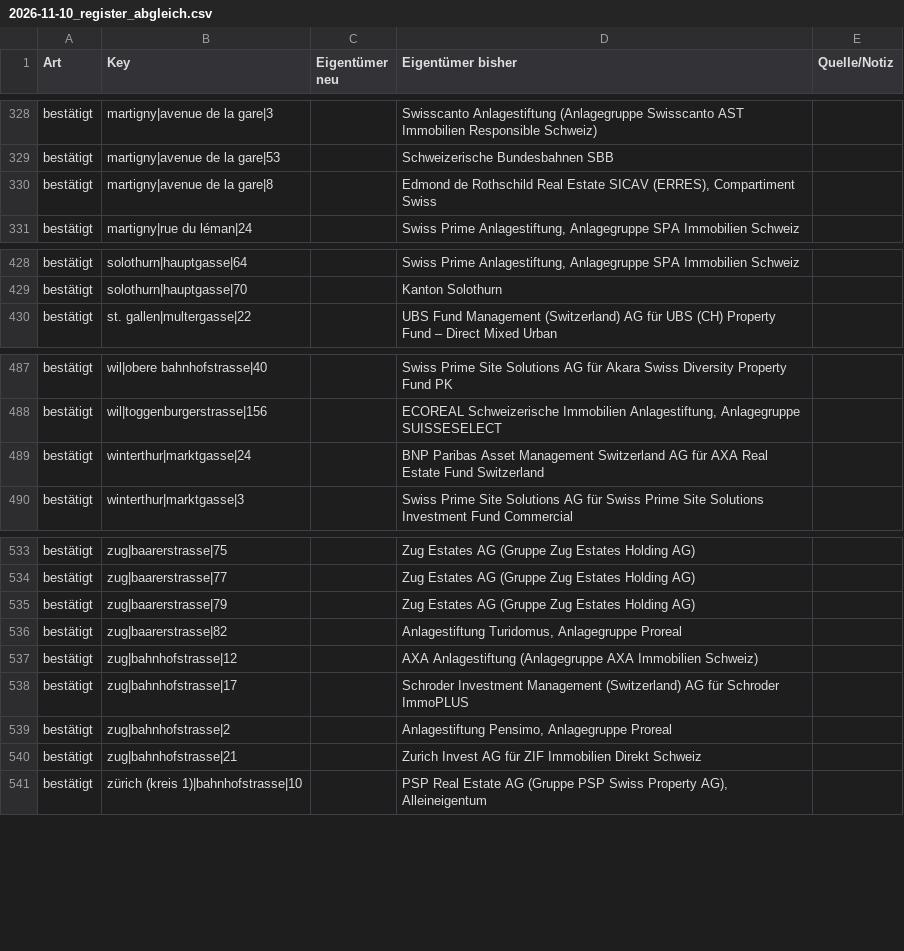
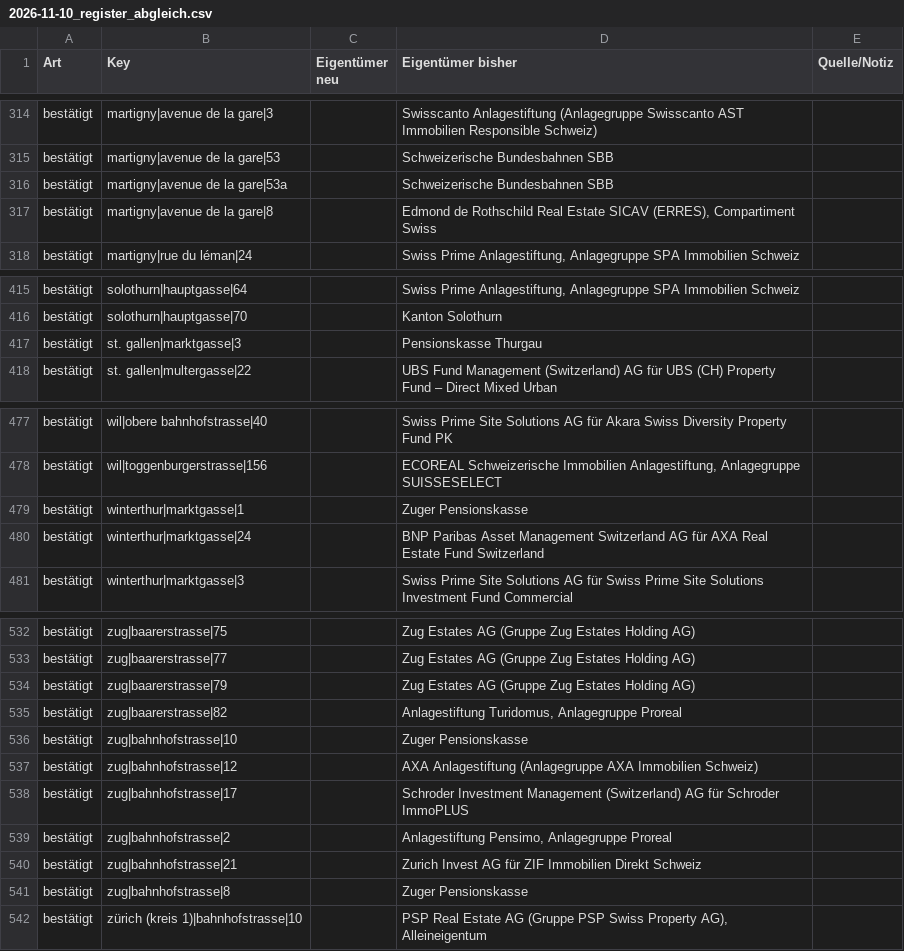
Before and after one commit to kaito-blip/retail-map, a CSV file: tools/berichte/2026-11-10_register_abgleich.csv, drawn as a sheet; only a part is shown, gaps mark what is left out; the diff covers the shown part only.

Commit message:
Martigny: Rue du Léman und Rue du Grand Verger ergänzt, 6 GWR-Adressen per EXTRA, 144 Adressen, 58 neue Mieter, La Foncière Avenue de la Gare 50, Parzellen, Anfrageliste VS, Grundbuchamt Martigny verifiziert

```diff
--- a/tools/berichte/2026-11-10_register_abgleich.csv
+++ b/tools/berichte/2026-11-10_register_abgleich.csv
@@ -329,2 +315,3 @@ bestätigt;martigny|avenue de la gare|3;;Swisscanto Anlagestiftung (Anlagegruppe
 bestätigt;martigny|avenue de la gare|53;;Schweizerische Bundesbahnen SBB;
+bestätigt;martigny|avenue de la gare|53a;;Schweizerische Bundesbahnen SBB;
 bestätigt;martigny|avenue de la gare|8;;Edmond de Rothschild Real Estate SICAV (ERRES), Compartiment Swiss;
@@ -429,2 +416,3 @@ bestätigt;solothurn|hauptgasse|64;;Swiss Prime Anlagestiftung, Anlagegruppe SPA
 bestätigt;solothurn|hauptgasse|70;;Kanton Solothurn;
+bestätigt;st. gallen|marktgasse|3;;Pensionskasse Thurgau;
 bestätigt;st. gallen|multergasse|22;;UBS Fund Management (Switzerland) AG für UBS (CH) Property Fund – Direct Mixed Urban;
@@ -488,2 +478,3 @@ bestätigt;wil|obere bahnhofstrasse|40;;Swiss Prime Site Solutions AG für Akara
 bestätigt;wil|toggenburgerstrasse|156;;ECOREAL Schweizerische Immobilien Anlagestiftung, Anlagegruppe SUISSESELECT;
+bestätigt;winterthur|marktgasse|1;;Zuger Pensionskasse;
 bestätigt;winterthur|marktgasse|24;;BNP Paribas Asset Management Switzerland AG für AXA Real Estate Fund Switzerland;
@@ -536,2 +535,3 @@ bestätigt;zug|baarerstrasse|79;;Zug Estates AG (Gruppe Zug Estates Holding AG);
 bestätigt;zug|baarerstrasse|82;;Anlagestiftung Turidomus, Anlagegruppe Proreal;
+bestätigt;zug|bahnhofstrasse|10;;Zuger Pensionskasse;
 bestätigt;zug|bahnhofstrasse|12;;AXA Anlagestiftung (Anlagegruppe AXA Immobilien Schweiz);
@@ -540,2 +540,3 @@ bestätigt;zug|bahnhofstrasse|2;;Anlagestiftung Pensimo, Anlagegruppe Proreal;
 bestätigt;zug|bahnhofstrasse|21;;Zurich Invest AG für ZIF Immobilien Direkt Schweiz;
+bestätigt;zug|bahnhofstrasse|8;;Zuger Pensionskasse;
 bestätigt;zürich (kreis 1)|bahnhofstrasse|10;;PSP Real Estate AG (Gruppe PSP Swiss Property AG), Alleineigentum;
```
Also changed, not shown: 16 added rows and 20 removed rows elsewhere in this file, 5 other files.
